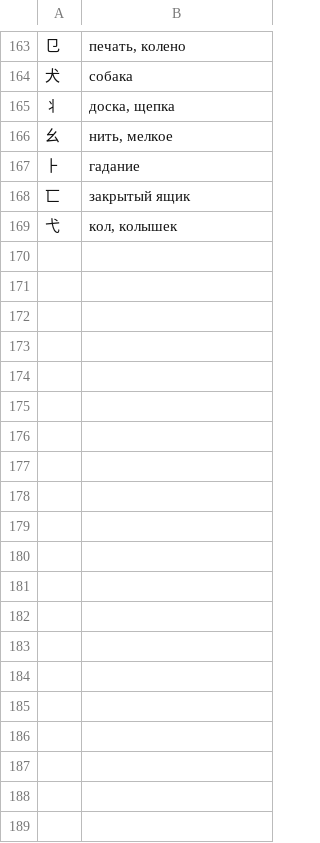
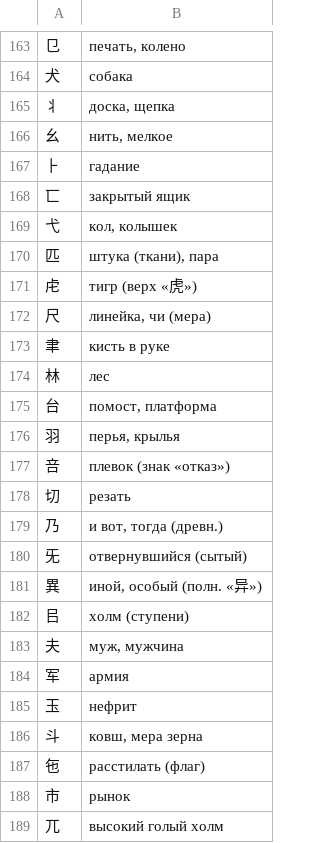
Before and after one commit to MaVRodIch1/china, a TSV file: tools/content/ru_glyphs.tsv, drawn as a sheet; only a part is shown, gaps mark what is left out; the diff covers the shown part only.

```diff
--- a/tools/content/ru_glyphs.tsv
+++ b/tools/content/ru_glyphs.tsv
@@ -169 +169,21 @@
 弋	кол, колышек
+匹	штука (ткани), пара
+虍	тигр (верх «虎»)
+尺	линейка, чи (мера)
+聿	кисть в руке
+林	лес
+台	помост, платформа
+羽	перья, крылья
+咅	плевок (знак «отказ»)
+切	резать
+乃	и вот, тогда (древн.)
+旡	отвернувшийся (сытый)
+異	иной, особый (полн. «异»)
+㠯	холм (ступени)
+夫	муж, мужчина
+军	армия
+玉	нефрит
+斗	ковш, мера зерна
+㐌	расстилать (флаг)
+市	рынок
+兀	высокий голый холм
```
Also changed, not shown: 31 added rows and 1 edited cell elsewhere in this file, 34 other files.
